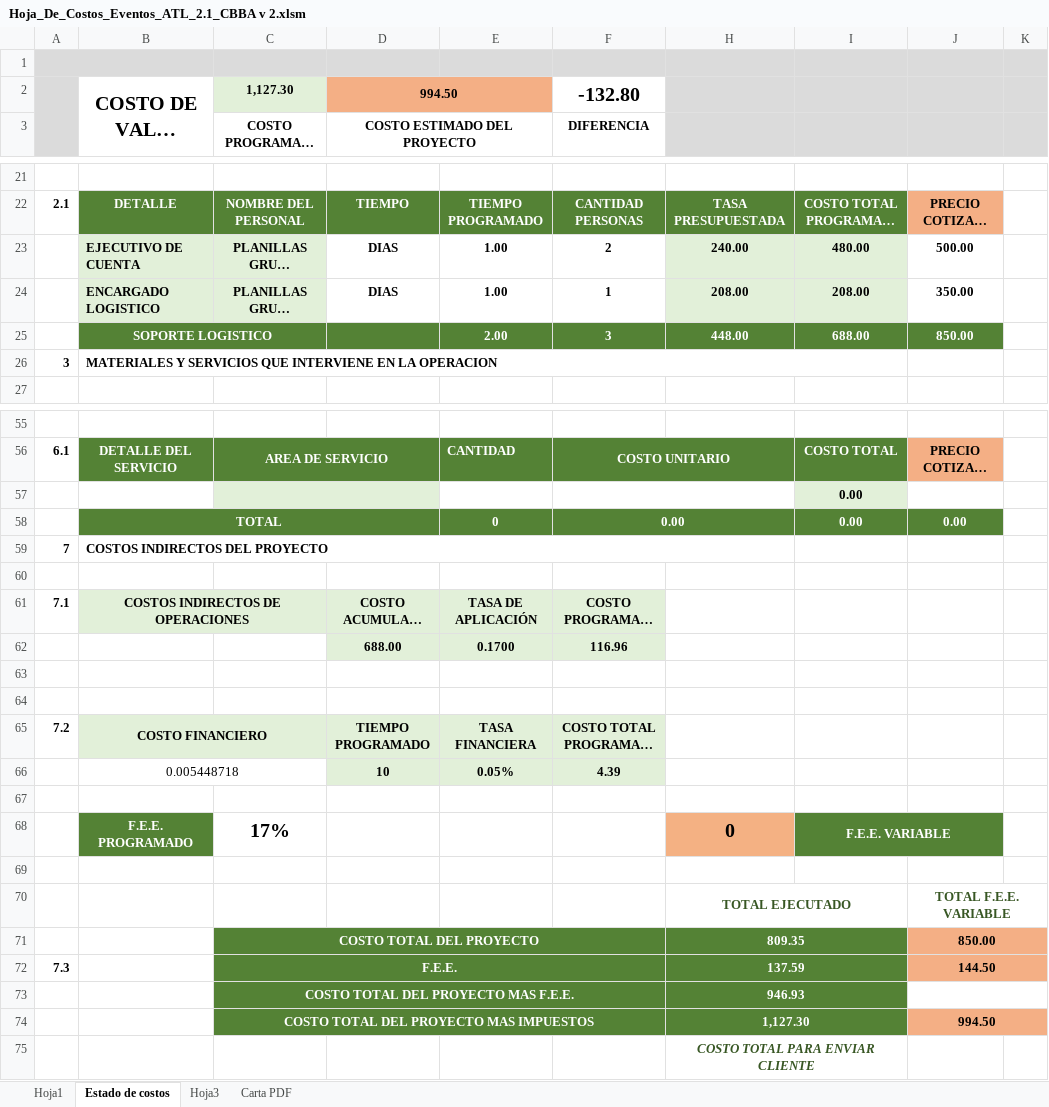
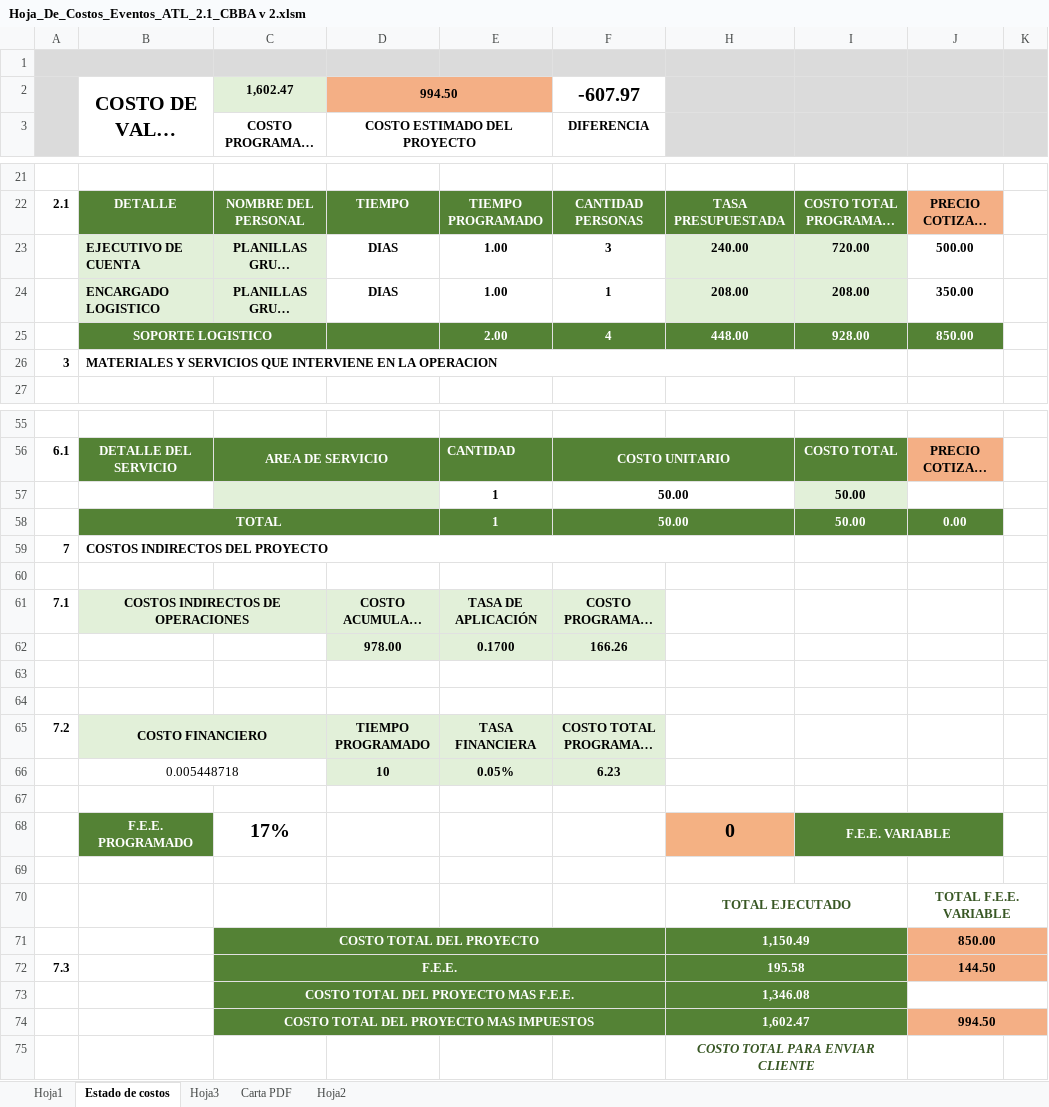
Before and after one commit to wilfredo666/grupo_regional, an Excel workbook: hojas_de_costo_excel/Hoja_De_Costos_Eventos_ATL_2.1_CBBA v 2.xlsm, sheet Estado de costos, drawn as a sheet; only a part is shown, gaps mark what is left out; long unchanged cells end in …; values as stored, in another font and other column widths than the file's, no borders; charts and pictures and conditional formats not drawn; removed rows and columns are numbered as before the commit, all else as after; the diff covers the shown part only; the diff names each change by its address in the sheet, - before the commit and + after, or states it on an @@ line.

```diff
--- a/hojas_de_costo_excel/Hoja_De_Costos_Eventos_ATL_2.1_CBBA v 2.xlsm (sheet Estado de costos)
+++ b/hojas_de_costo_excel/Hoja_De_Costos_Eventos_ATL_2.1_CBBA v 2.xlsm (sheet Estado de costos)
@@ sheet tab unhidden: Hoja2 @@
-C2: 1,127.30
+C2: 1,602.47
-F2: -132.80
+F2: -607.97
-F23: 2
+F23: 3
-I23: 480.00
+I23: 720.00
-F25: 3
+F25: 4
-I25: 688.00
+I25: 928.00
-row 57:  |  |  |  |  |  |  | 0.00 |  | 888
-row 58:  | TOTAL |  |  | 0 | 0.00 |  | 0.00 | 0.00
+row 57:  |  |  |  | 1 | 50.00 |  | 50.00 |  | 888
+row 58:  | TOTAL |  |  | 1 | 50.00 |  | 50.00 | 0.00
-row 62:  |  |  | 688.00 | 0.1700 | 116.96
+row 62:  |  |  | 978.00 | 0.1700 | 166.26
-F66: 4.39
+F66: 6.23
-H71: 809.35
+H71: 1,150.49
-H72: 137.59
+H72: 195.58
-H73: 946.93
+H73: 1,346.08
-H74: 1,127.30
+H74: 1,602.47
```
Also changed, not shown: 1 edited cell elsewhere in this sheet, sheet Carta PDF, charts or pictures, hojas_de_costo_excel/desglose de calculos-hojas de costo.xlsx, 21 other files.
